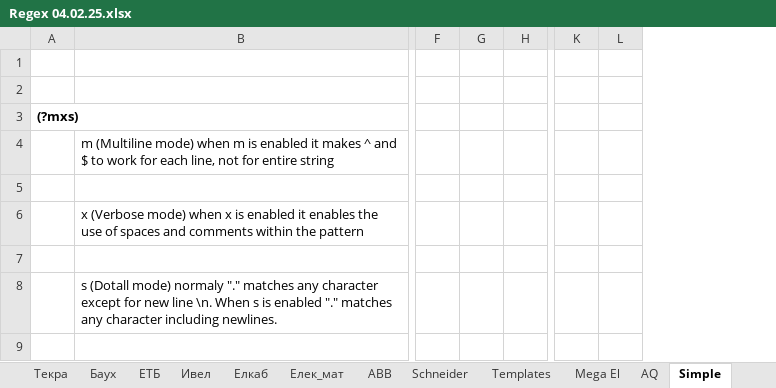
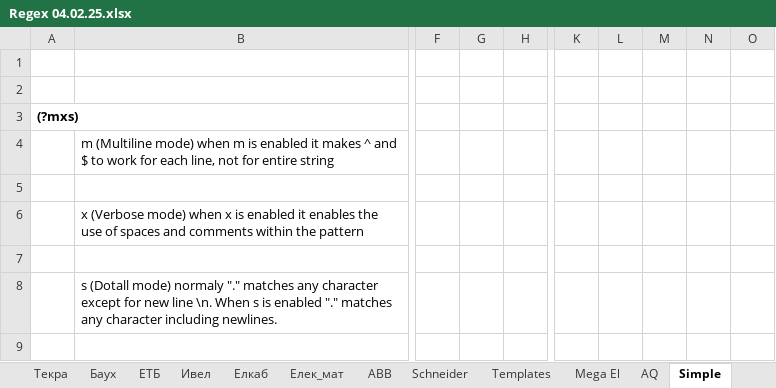
Before and after one commit to Vasil-S-Vasilev/git_test, an Excel workbook: Regex 04.02.25.xlsx, sheet Simple, drawn as a sheet; only a part is shown, gaps mark what is left out; values as stored, in another font and other column widths than the file's, no borders; removed rows and columns are numbered as before the commit, all else as after; the diff covers the shown part only; the diff names each change by its address in the sheet, - before the commit and + after, or states it on an @@ line.

Commit message:
16.10 work

```diff
--- a/Regex 04.02.25.xlsx (sheet Simple)
+++ b/Regex 04.02.25.xlsx (sheet Simple)
-column G, empty
+column G, empty
-column K, empty
-column L, empty
+column K, empty
+column L, empty
+column M, empty
+column N, empty
+column O, empty
```
Also changed, not shown: 50 added rows elsewhere in this sheet.
